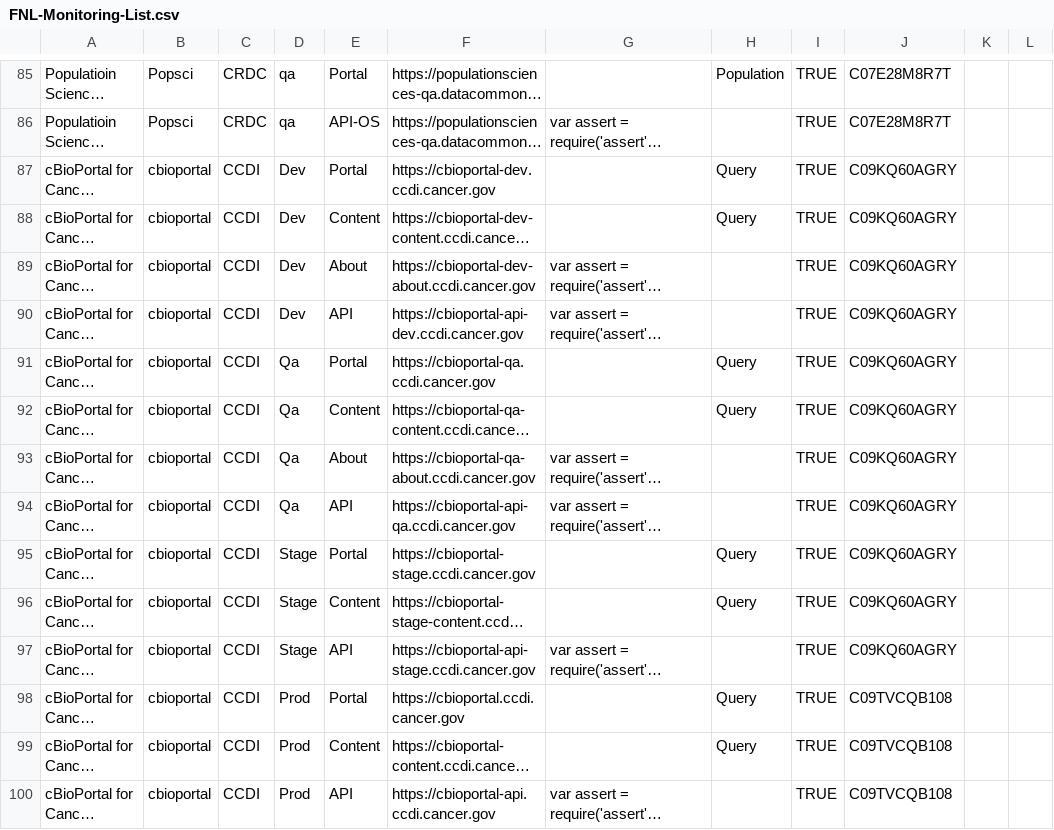
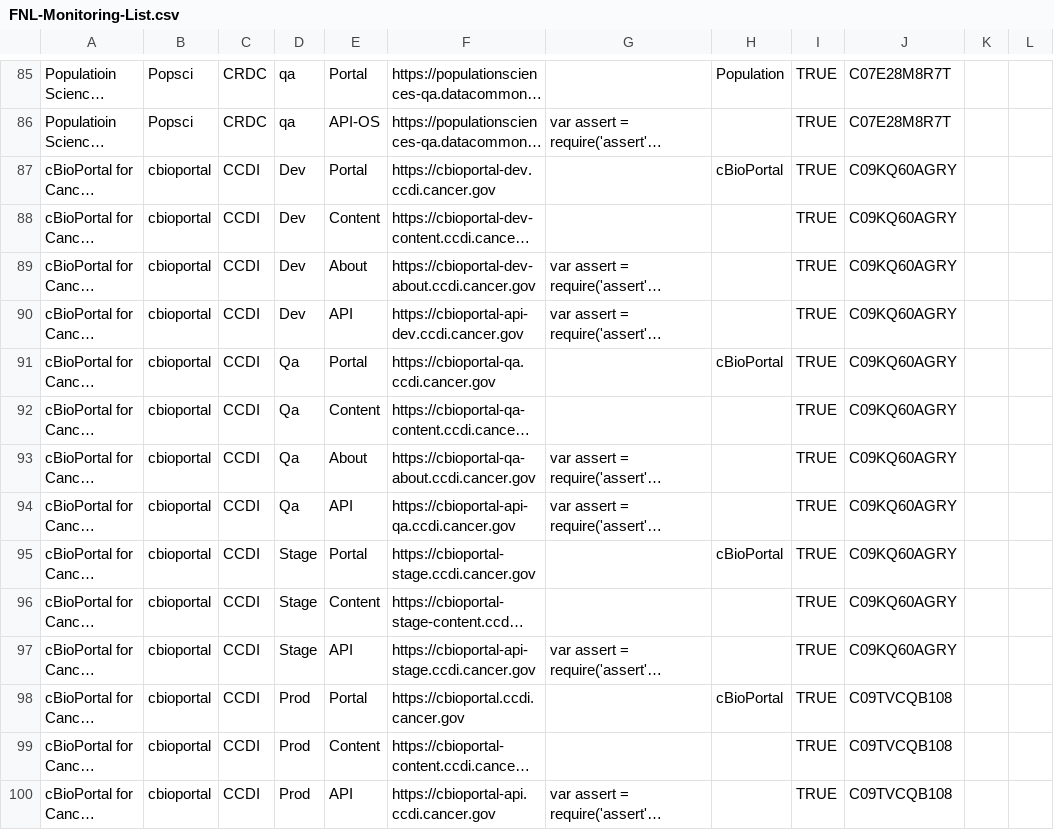
Before and after one commit to CBIIT/datacommons-devops, a CSV file: monitoring/FNL-Monitoring-List.csv, drawn as a sheet; only a part is shown, gaps mark what is left out; long unchanged cells end in …; the diff names each change by its address in the sheet, - before the commit and + after, or states it on an @@ line.

Commit message:
Reverted cbioportal changes

```diff
--- a/monitoring/FNL-Monitoring-List.csv
+++ b/monitoring/FNL-Monitoring-List.csv
-H87: Query
+H87: cBioPortal
-H88: Query
+H88: (empty)
-H91: Query
+H91: cBioPortal
-H92: Query
+H92: (empty)
-H95: Query
+H95: cBioPortal
-H96: Query
+H96: (empty)
-H98: Query
+H98: cBioPortal
-H99: Query
+H99: (empty)
```
